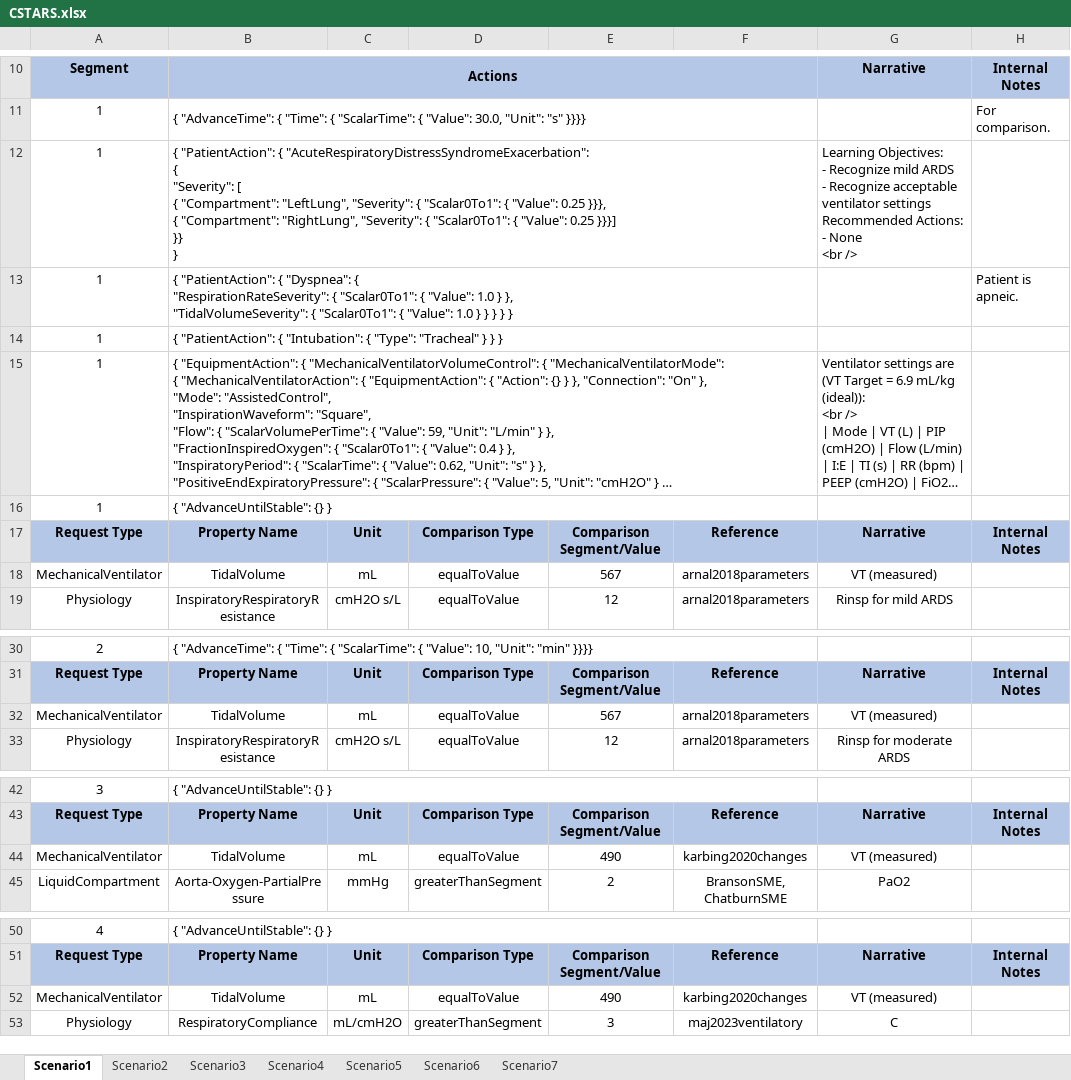
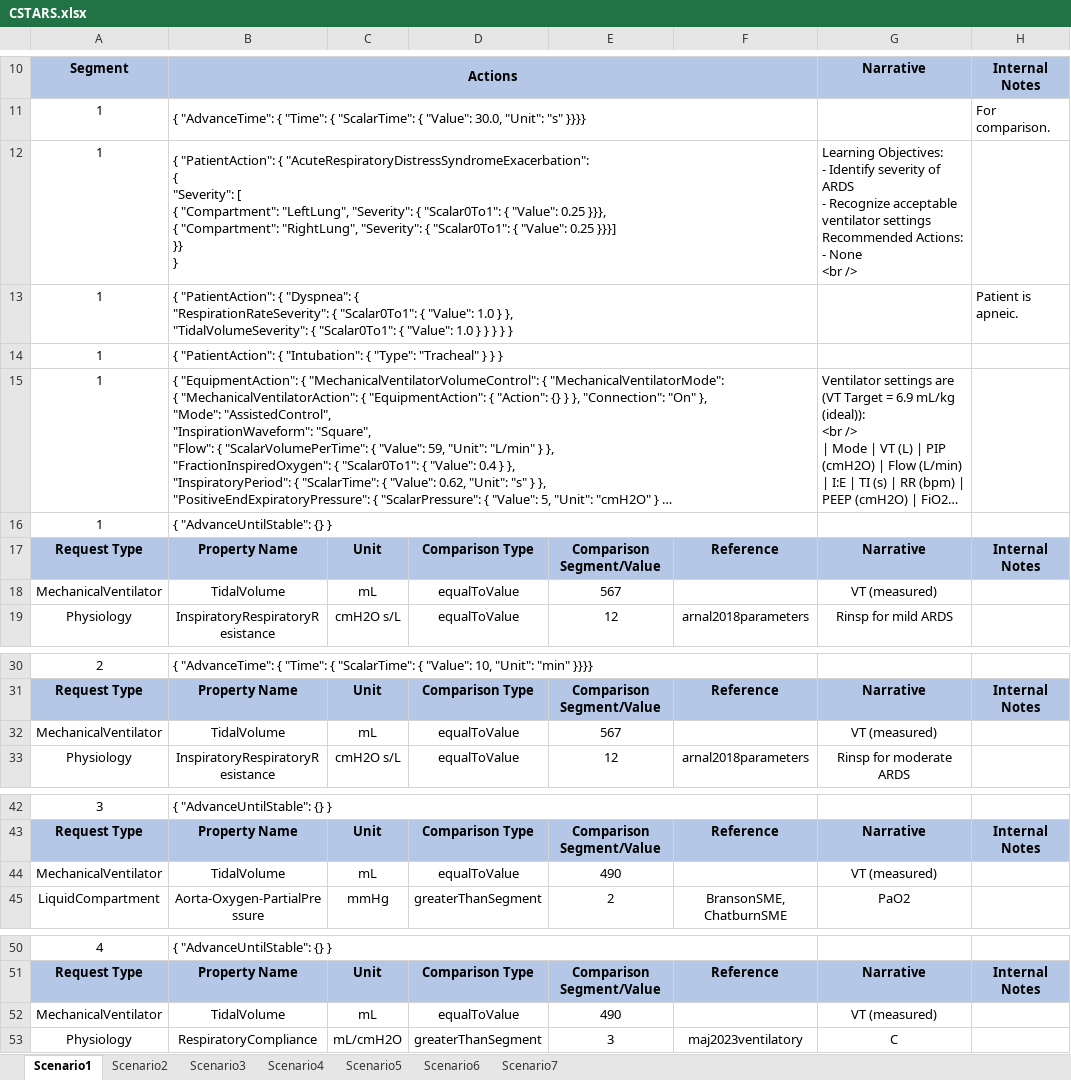
Before and after one commit to easeaico/pulse-go, an Excel workbook: data/human/adult/validation/Scenarios/CSTARS.xlsx, sheet Scenario1, drawn as a sheet; only a part is shown, gaps mark what is left out; long unchanged cells end in …; values as stored, in another font and other column widths than the file's, no borders; ↵ is a line break in a cell; the diff names each change by its address in the sheet, - before the commit and + after, or states it on an @@ line.

```diff
--- a/data/human/adult/validation/Scenarios/CSTARS.xlsx (sheet Scenario1)
+++ b/data/human/adult/validation/Scenarios/CSTARS.xlsx (sheet Scenario1)
-G12: …Objectives: ↵ - Recognize mild ARDS ↵ -…
+G12: …Objectives: ↵ - Identify severity of ARDS ↵ -…
-F18: arnal2018parameters
+F18: (empty)
-F32: arnal2018parameters
+F32: (empty)
-F44: karbing2020changes
+F44: (empty)
-F52: karbing2020changes
+F52: (empty)
```
Also changed, not shown: sheet Scenario3, sheet Scenario5, sheet Scenario2, sheet Scenario4, sheet Scenario6, sheet Scenario7, 1 other file.
